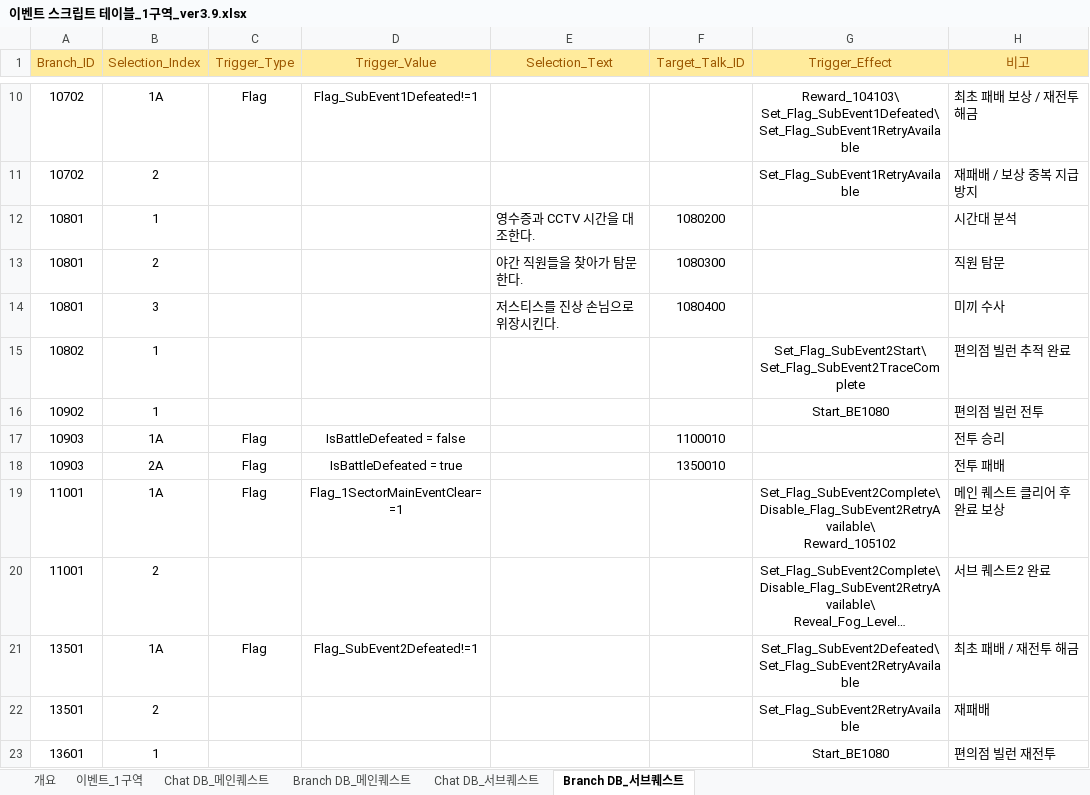
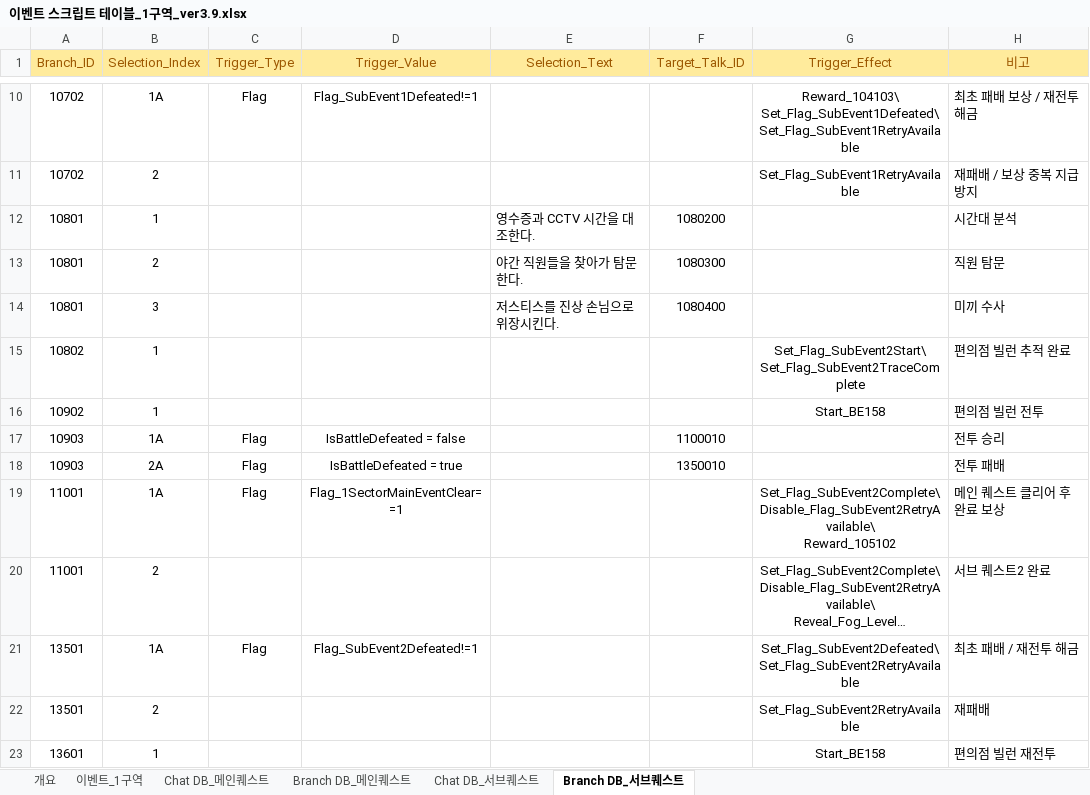
Before and after one commit to TeamNorthernSky/HeroInfluence, an Excel workbook: Assets/_ProtoType_Merge/ASB/Data/Excel/이벤트 스크립트 테이블_1구역_ver3.9.xlsx, sheet Branch DB_서브퀘스트, drawn as a sheet; only a part is shown, gaps mark what is left out; long unchanged cells end in …; values as stored, in another font and other column widths than the file's, no borders; the diff names each change by its address in the sheet, - before the commit and + after, or states it on an @@ line.

```diff
--- a/Assets/_ProtoType_Merge/ASB/Data/Excel/이벤트 스크립트 테이블_1구역_ver3.9.xlsx (sheet Branch DB_서브퀘스트)
+++ b/Assets/_ProtoType_Merge/ASB/Data/Excel/이벤트 스크립트 테이블_1구역_ver3.9.xlsx (sheet Branch DB_서브퀘스트)
-G16 (Trigger_Effect): Start_BE1080
+G16 (Trigger_Effect): Start_BE158
-G23 (Trigger_Effect): Start_BE1080
+G23 (Trigger_Effect): Start_BE158
```
Also changed, not shown: sheet Chat DB_메인퀘스트, sheet Branch DB_메인퀘스트, sheet 이벤트_1구역, 29 other files.
